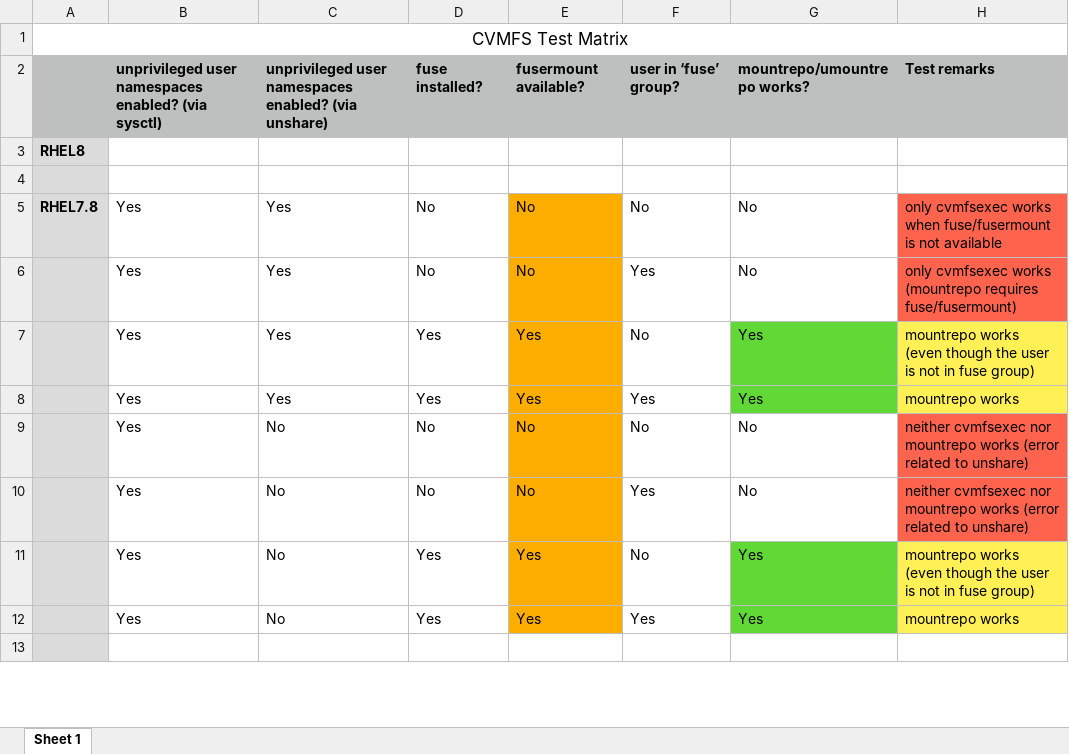
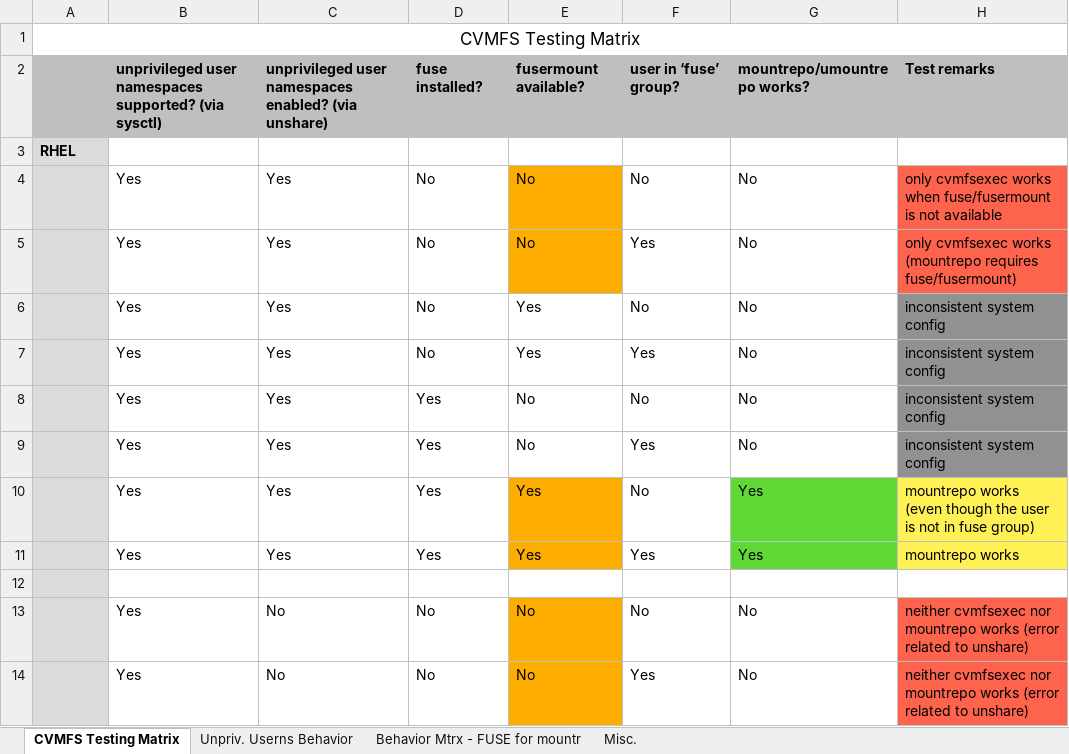
Before and after one commit to namrathaurs/gwms-cvmfs, an Excel workbook: cvmfs_test_matrix.xlsx, sheet CVMFS Testing Matrix, drawn as a sheet; only a part is shown; the shorter side is filled out with more unchanged rows; values as stored, in another font and other column widths than the file's, no borders; removed rows and columns are numbered as before the commit, all else as after; the diff covers the shown part only; the diff names each change by its address in the sheet, - before the commit and + after, or states it on an @@ line.

Commit message:
Updated cvmfs_test_matrix.xlsx
-- revised the CVMFS testing matrix to include missing scenarios (those resulting from inconsistent system configuration)
-- included additional sheets outlining behavior of unprivileged user namespaces and FUSE with respect to mountrepo/umountrepo utilities

```diff
--- a/cvmfs_test_matrix.xlsx (sheet CVMFS Testing Matrix)
+++ b/cvmfs_test_matrix.xlsx (sheet CVMFS Testing Matrix)
-sheet tab: Sheet 1
+sheet tab: CVMFS Testing Matrix
+sheet tab: Unpriv. Userns Behavior
+sheet tab: Behavior Mtrx - FUSE for mountr
+sheet tab: Misc.
-A1: CVMFS Test Matrix
+A1: CVMFS Testing Matrix
-B2: …user namespaces enabled? (via sysctl)
+B2: …user namespaces supported? (via sysctl)
-A3: RHEL8
+A3: RHEL
-row 4: (empty)
-A4: RHEL7.8
+A4: (empty)
+row 6:  | Yes | Yes | No | Yes | No | No | inconsistent system config
+row 7:  | Yes | Yes | No | Yes | Yes | No | inconsistent system config
+row 8:  | Yes | Yes | Yes | No | No | No | inconsistent system config
+row 9:  | Yes | Yes | Yes | No | Yes | No | inconsistent system config
+row 12: (empty)
```
Also changed, not shown: 14 added rows, 5 removed rows, 15 edited cells and cell formats elsewhere in this sheet.
